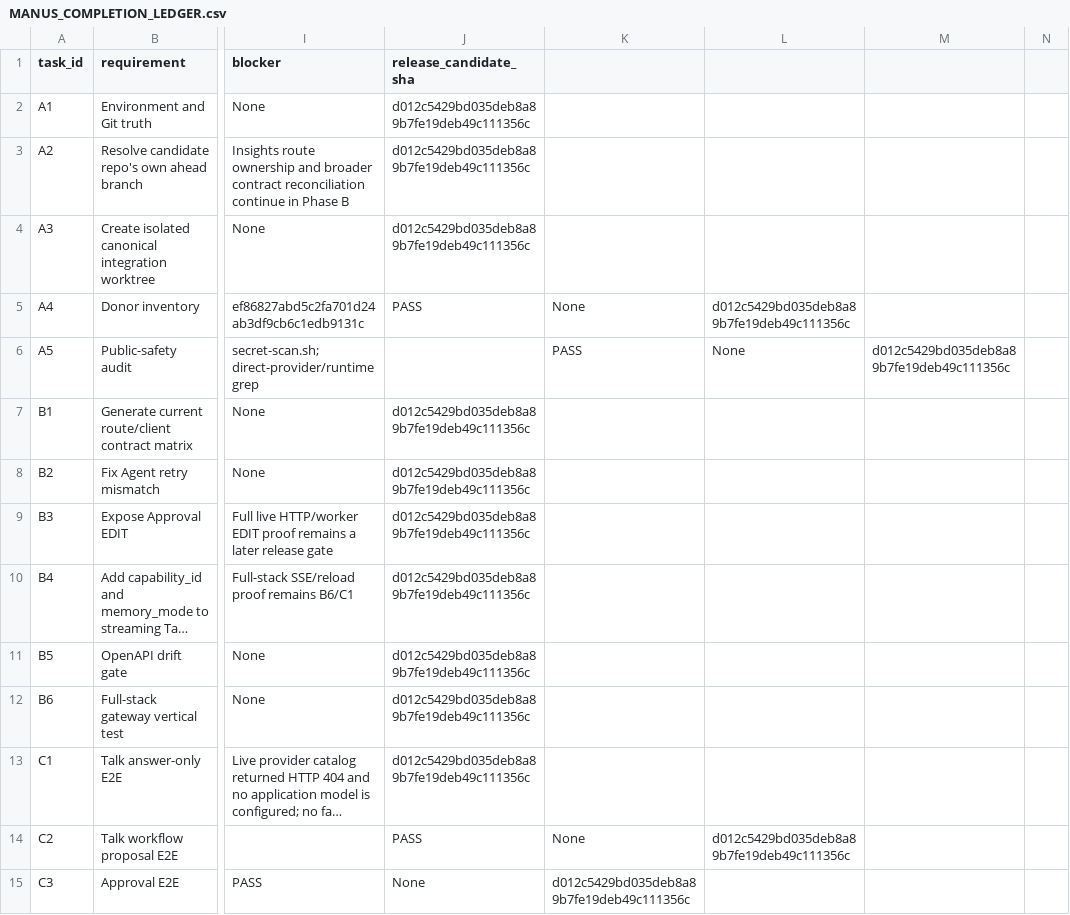
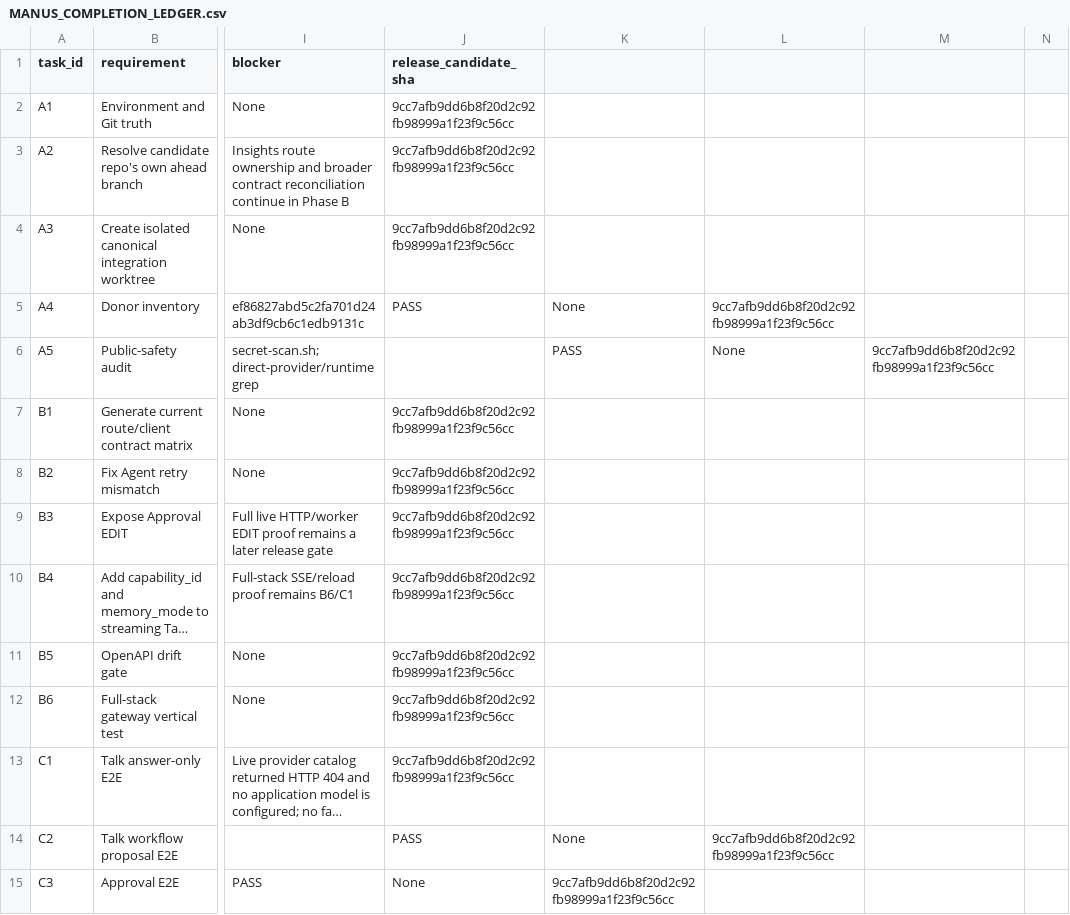
Before and after one commit to am-selenephos/NUR---Latest, a CSV file: docs/completion/MANUS_COMPLETION_LEDGER.csv, drawn as a sheet; only a part is shown, gaps mark what is left out; long unchanged cells end in …; the diff covers the shown part only; the diff names each change by its address in the sheet, - before the commit and + after, or states it on an @@ line.

Commit message:
docs(completion): record 9cc candidate and CI blocker

```diff
--- a/docs/completion/MANUS_COMPLETION_LEDGER.csv
+++ b/docs/completion/MANUS_COMPLETION_LEDGER.csv
-J2:J4 (release_candidate_sha): d012c5429bd035deb8a89b7fe19deb49c111356c
+J2:J4 (release_candidate_sha): 9cc7afb9dd6b8f20d2c92fb98999a1f23f9c56cc
-L5: d012c5429bd035deb8a89b7fe19deb49c111356c
+L5: 9cc7afb9dd6b8f20d2c92fb98999a1f23f9c56cc
-M6: d012c5429bd035deb8a89b7fe19deb49c111356c
+M6: 9cc7afb9dd6b8f20d2c92fb98999a1f23f9c56cc
-J7:J13 (release_candidate_sha): d012c5429bd035deb8a89b7fe19deb49c111356c
+J7:J13 (release_candidate_sha): 9cc7afb9dd6b8f20d2c92fb98999a1f23f9c56cc
-L14: d012c5429bd035deb8a89b7fe19deb49c111356c
+L14: 9cc7afb9dd6b8f20d2c92fb98999a1f23f9c56cc
-K15: d012c5429bd035deb8a89b7fe19deb49c111356c
+K15: 9cc7afb9dd6b8f20d2c92fb98999a1f23f9c56cc
```
Also changed, not shown: 82 edited cells elsewhere in this file, 4 other files.
